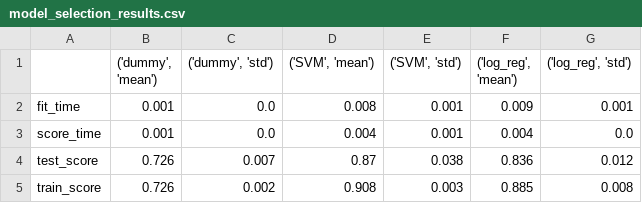
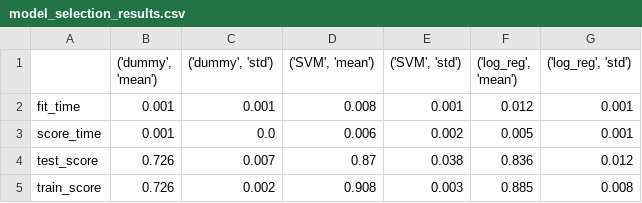
Before and after one commit to UBC-MDS/heart_disease_predictor, a CSV file: results/model_selection_results.csv, drawn as a sheet.

```diff
--- a/results/model_selection_results.csv
+++ b/results/model_selection_results.csv
@@ -1,4 +1,4 @@
 ,"('dummy', 'mean')","('dummy', 'std')","('SVM', 'mean')","('SVM', 'std')","('log_reg', 'mean')","('log_reg', 'std')"
-fit_time,0.001,0.0,0.008,0.001,0.009,0.001
-score_time,0.001,0.0,0.004,0.001,0.004,0.0
+fit_time,0.001,0.001,0.008,0.001,0.012,0.001
+score_time,0.001,0.0,0.006,0.002,0.005,0.001
 test_score,0.726,0.007,0.87,0.038,0.836,0.012
```
Also changed, not shown: results/optimization_results.csv, 2 other files.
